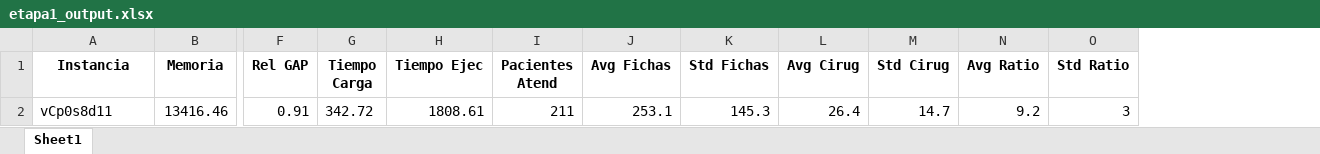
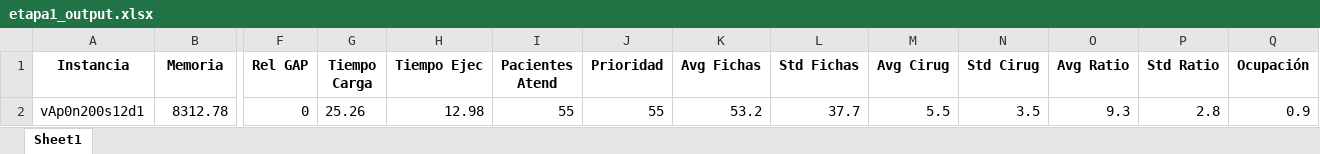
Before and after one commit to Franri3008/Tesis, an Excel workbook: Output/LPM/etapa1_output.xlsx, sheet Sheet1, drawn as a sheet; only a part is shown, gaps mark what is left out; values as stored, in another font and other column widths than the file's, no borders; removed rows and columns are numbered as before the commit, all else as after; rows hold the shown columns only; the diff names each change by its address in the sheet, - before the commit and + after, or states it on an @@ line.

Commit message:
Agregar prioridad y ocupacion

```diff
--- a/Output/LPM/etapa1_output.xlsx (sheet Sheet1)
+++ b/Output/LPM/etapa1_output.xlsx (sheet Sheet1)
+column J (Prioridad), empty
+column Q (Ocupación), empty
-row 2: vCp0s8d11 | 13416.46 | 0.91 | 342.72 | 1808.61 | 211 | 253.1 | 145.3 | 26.4 | 14.7 | 9.2 | 3
+row 2: vAp0n200s12d1 | 8312.78 | 0 | 25.26 | 12.98 | 55 | 55 | 53.2 | 37.7 | 5.5 | 3.5 | 9.3 | 2.8 | 0.9
```
Also changed, not shown: 10 other files.
